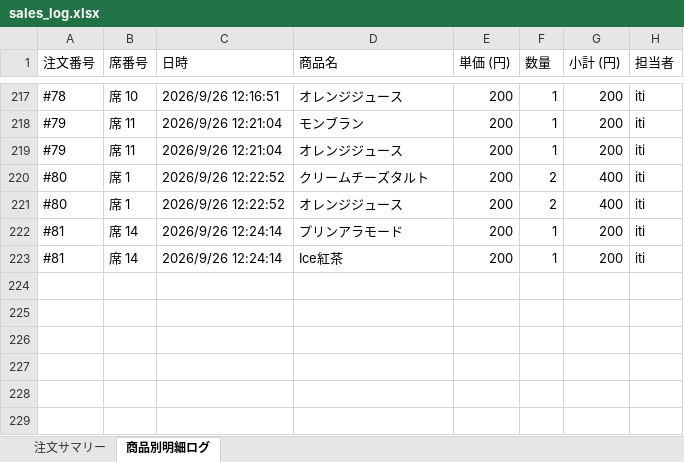
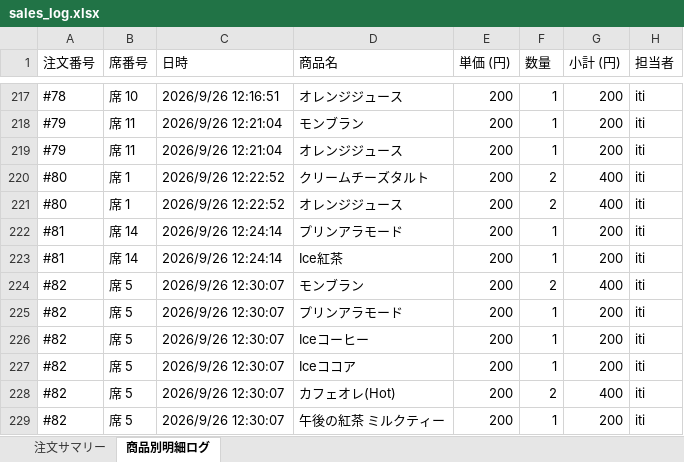
Before and after one commit to issei-desu/olive, an Excel workbook: sales_log.xlsx, sheet 商品別明細ログ, drawn as a sheet; only a part is shown, gaps mark what is left out; values as stored, in another font and other column widths than the file's, no borders; the diff names each change by its address in the sheet, - before the commit and + after, or states it on an @@ line.

Commit message:
Auto-sync sales log to Excel via POS

```diff
--- a/sales_log.xlsx (sheet 商品別明細ログ)
+++ b/sales_log.xlsx (sheet 商品別明細ログ)
+row 224: #82 | 席 5 | 2026/9/26 12:30:07 | モンブラン | 200 | 2 | 400 | iti
+row 225: #82 | 席 5 | 2026/9/26 12:30:07 | プリンアラモード | 200 | 1 | 200 | iti
+row 226: #82 | 席 5 | 2026/9/26 12:30:07 | Iceコーヒー | 200 | 1 | 200 | iti
+row 227: #82 | 席 5 | 2026/9/26 12:30:07 | Iceココア | 200 | 1 | 200 | iti
+row 228: #82 | 席 5 | 2026/9/26 12:30:07 | カフェオレ(Hot) | 200 | 2 | 400 | iti
+row 229: #82 | 席 5 | 2026/9/26 12:30:07 | 午後の紅茶 ミルクティー | 200 | 1 | 200 | iti
```
Also changed, not shown: sheet 注文サマリー.
